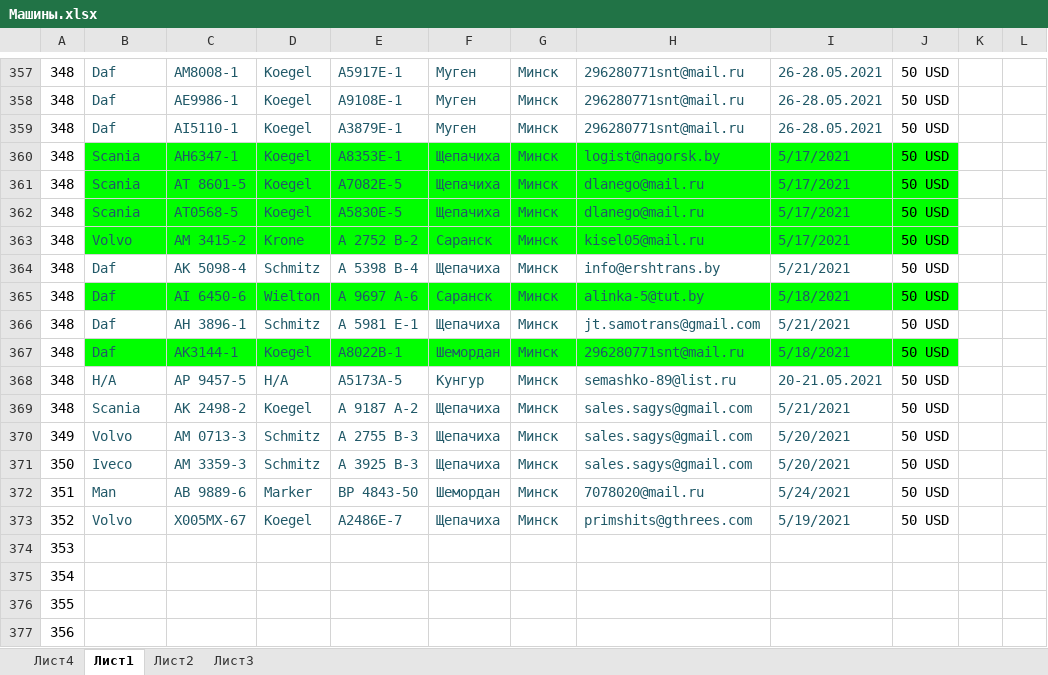
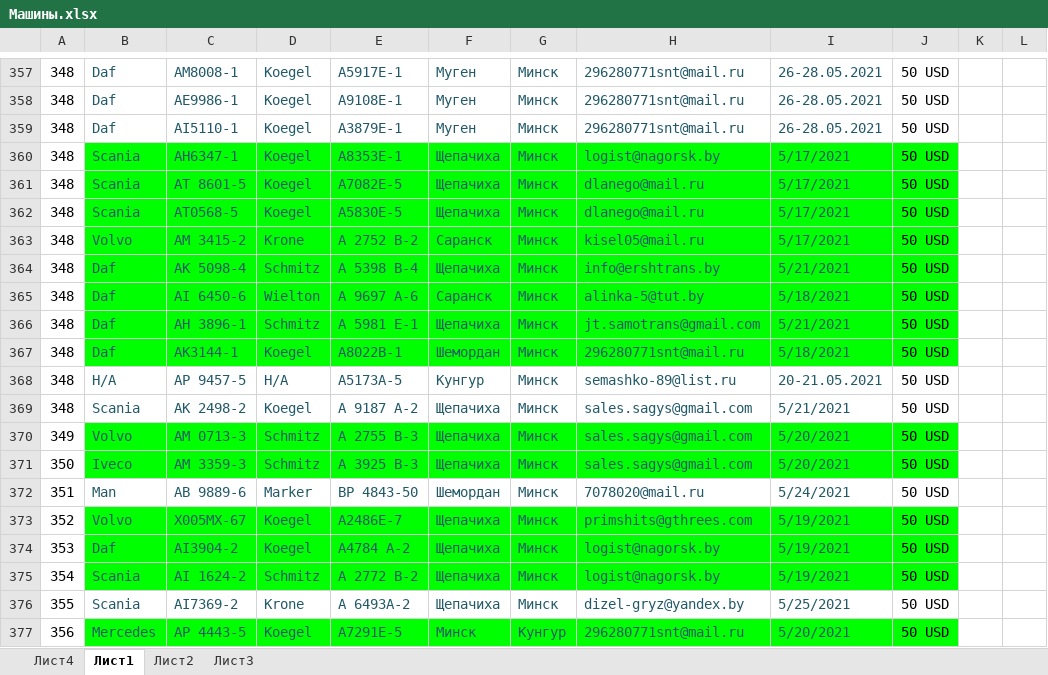
Before and after one commit to rutraq/Logistic, an Excel workbook: Машины.xlsx, sheet Лист1, drawn as a sheet; only a part is shown, gaps mark what is left out; values as stored, in another font and other column widths than the file's, no borders; the diff covers the shown part only; the diff names each change by its address in the sheet, - before the commit and + after, or states it on an @@ line.

Commit message:
машины

```diff
--- a/Машины.xlsx (sheet Лист1)
+++ b/Машины.xlsx (sheet Лист1)
-B364:J364 fill: none
+B364:J364 fill: #00FF00
-B366:J366 fill: none
+B366:J366 fill: #00FF00
-B370:J371 fill: none
+B370:J371 fill: #00FF00
-B373:J375 fill: none
+B373:J375 fill: #00FF00
-B374: (empty)
+B374: Daf
-C374: (empty)
+C374: AI3904-2
-D374: (empty)
+D374: Koegel
-E374: (empty)
+E374: А4784 А-2
-F374:F376: (empty)
+F374:F376: Щепачиха
-G374:G376: (empty)
+G374:G376: Минск
-H374:H375: (empty)
+H374:H375: logist@nagorsk.by
-I374:I375: (empty)
+I374:I375: 5/19/2021
-J374:J377: (empty)
+J374:J377: 50 USD
-B375:B376: (empty)
+B375:B376: Scania
-C375: (empty)
+C375: AI 1624-2
-D375: (empty)
+D375: Schmitz
-E375: (empty)
+E375: A 2772 B-2
-C376: (empty)
+C376: AI7369-2
-D376: (empty)
+D376: Krone
-E376: (empty)
+E376: А 6493А-2
-H376: (empty)
+H376: dizel-gryz@yandex.by
-I376: (empty)
+I376: 5/25/2021
-B377: (empty)
+B377: Mercedes
-B377:J377 fill: none
+B377:J377 fill: #00FF00
-C377: (empty)
+C377: AP 4443-5
-D377: (empty)
+D377: Koegel
-E377: (empty)
+E377: A7291E-5
-F377: (empty)
+F377: Минск
-G377: (empty)
+G377: Кунгур
-H377: (empty)
+H377: 296280771snt@mail.ru
-I377: (empty)
+I377: 5/20/2021
```
Also changed, not shown: 109 edited cells and cell formats elsewhere in this sheet, 7 other files.
